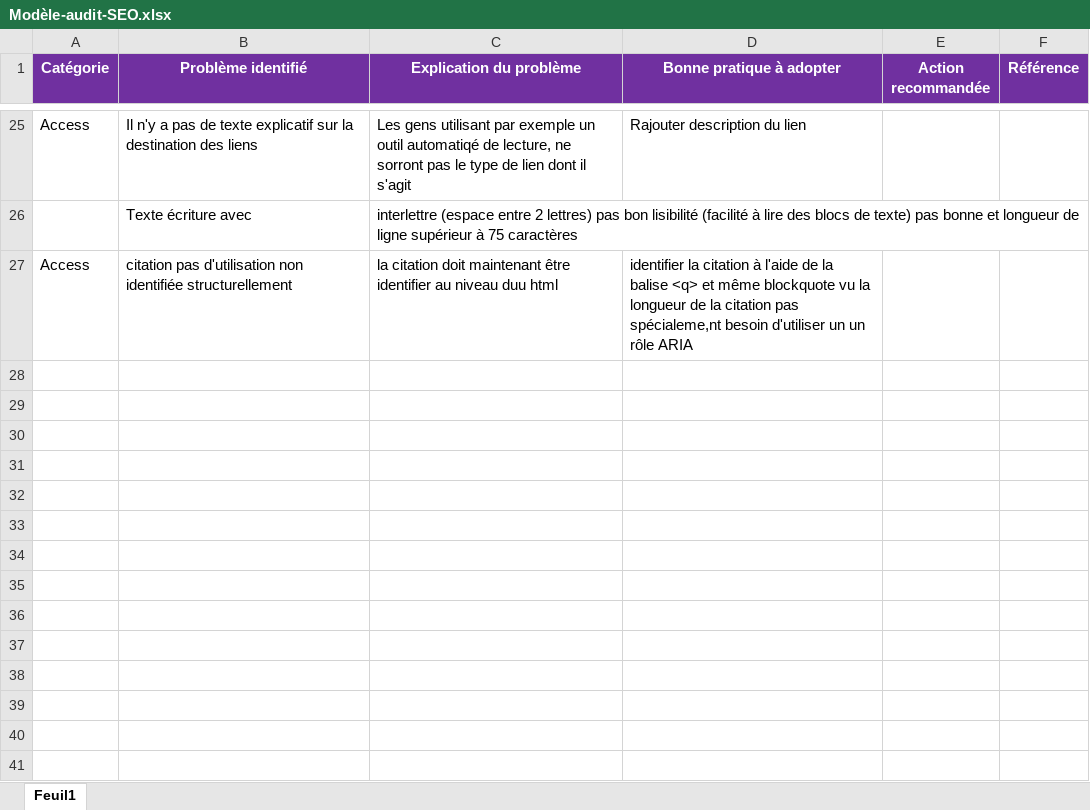
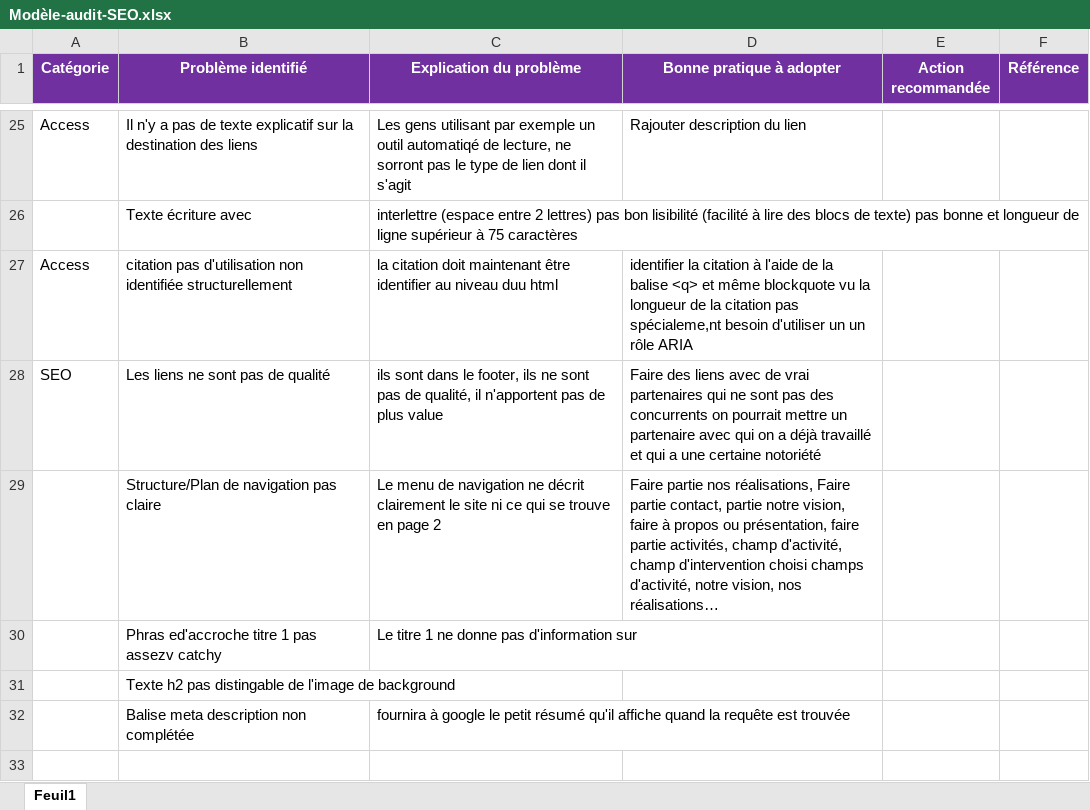
Before and after one commit to Fabdev31/FabriceRosamond_4_03122020, an Excel workbook: Modèle-audit-SEO.xlsx, sheet Feuil1, drawn as a sheet; only a part is shown, gaps mark what is left out; values as stored, in another font and other column widths than the file's, no borders; the diff covers the shown part only; the diff names each change by its address in the sheet, - before the commit and + after, or states it on an @@ line.

Commit message:
modifs fichier audit et modifs et html page principale balise robits et langue

```diff
--- a/Modèle-audit-SEO.xlsx (sheet Feuil1)
+++ b/Modèle-audit-SEO.xlsx (sheet Feuil1)
+row 28: SEO | Les liens ne sont pas de qualité | ils sont dans le footer, ils ne sont pas de qualité, il n'apportent pas de plus value | Faire des liens avec de vrai partenaires qui ne sont pas des concurrents on pourrait mettre un partenaire avec qui on a déjà travaillé et qui a une certaine notoriété
+row 29:  | Structure/Plan de navigation pas claire | Le menu de navigation ne décrit clairement le site ni ce qui se trouve en page 2 | Faire partie nos réalisations, Faire partie contact, partie notre vision, faire à propos ou présentation, faire partie activités, champ d'activité, champ d'intervention choisi champs d'activité, notre vision, nos réalisations…
+row 30:  | Phras ed'accroche titre 1 pas assezv catchy | Le titre 1 ne donne pas d'information sur
+row 31:  | Texte h2 pas distingable de l'image de background
+row 32:  | Balise meta description non complétée | fournira à google le petit résumé qu'il affiche quand la requête est trouvée
+row 33: (empty)
```
Also changed, not shown: 5 added rows, 5 edited cells and cell formats elsewhere in this sheet, 1 other file.
